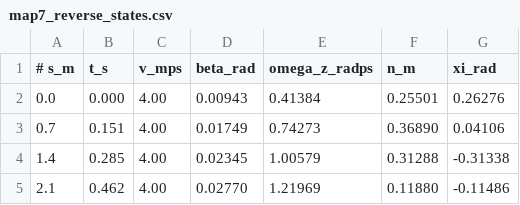
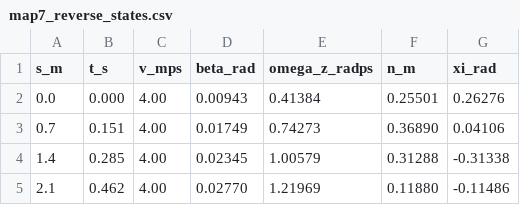
Before and after one commit to geonwoo-kim-2002/pred_opp_traj, a CSV file: data/raceline/map7_reverse_states.csv, drawn as a sheet; only a part is shown.

```diff
--- a/data/raceline/map7_reverse_states.csv
+++ b/data/raceline/map7_reverse_states.csv
@@ -1,2 +1,2 @@
-# s_m,t_s,v_mps,beta_rad,omega_z_radps,n_m,xi_rad
+s_m,t_s,v_mps,beta_rad,omega_z_radps,n_m,xi_rad
 0.0,0.000,4.00,0.00943,0.41384,0.25501,0.26276
```
Also changed, not shown: data/raceline/map7_states.csv, 6 other files.
